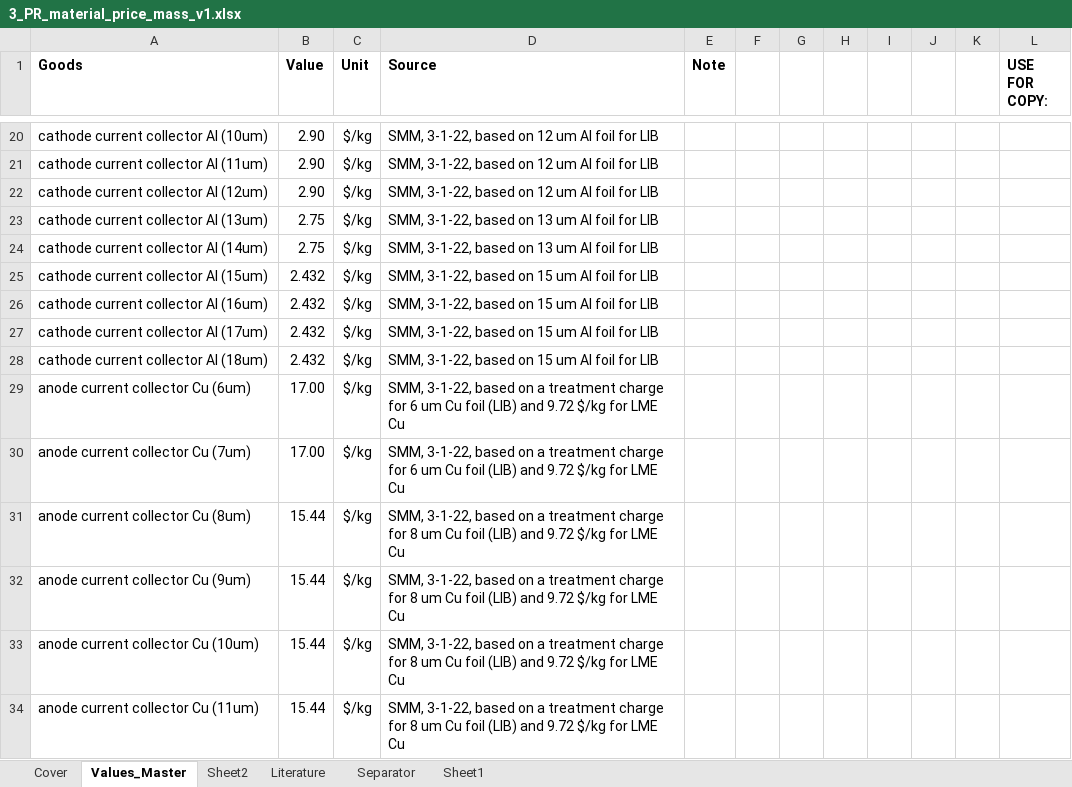
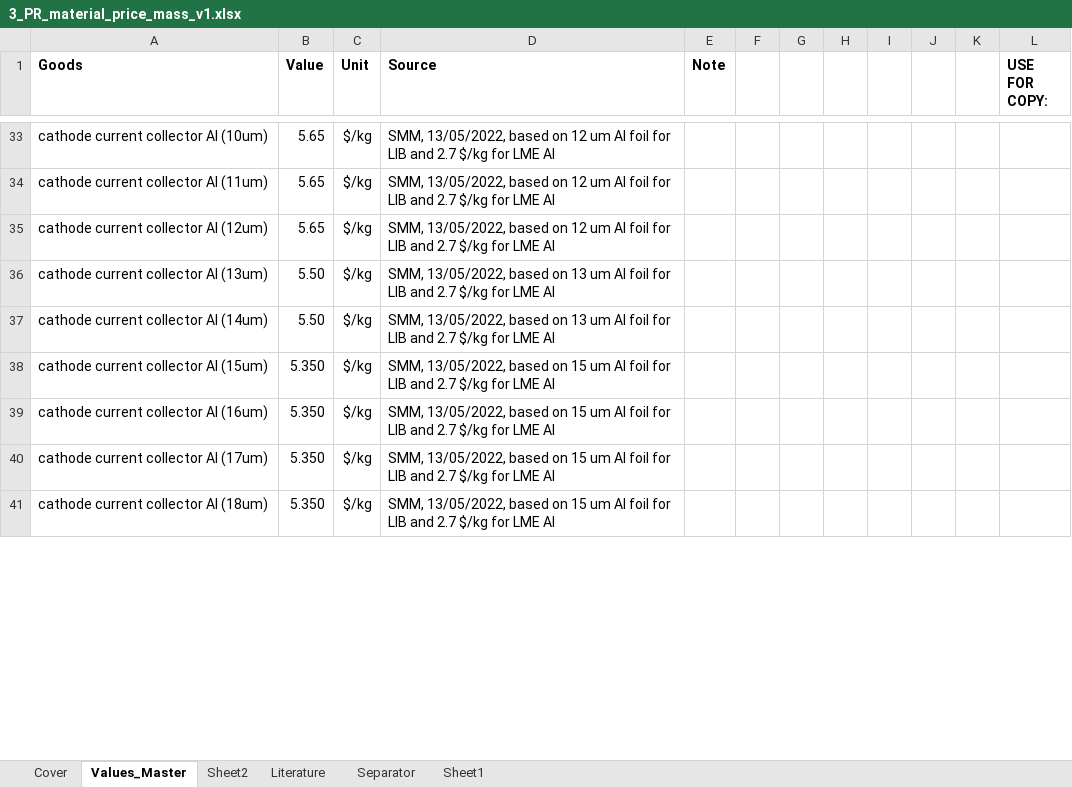
Before and after one commit to jbaars/Batt_Sust_Model, an Excel workbook: example notebooks/Example publication - integrated modelling/data/ODYM_database/3_PR_material_price_mass_v1.xlsx, sheet Values_Master, drawn as a sheet; only a part is shown, gaps mark what is left out; values as stored, in another font and other column widths than the file's, no borders; removed rows and columns are numbered as before the commit, all else as after; the diff covers the shown part only; the diff names each change by its address in the sheet, - before the commit and + after, or states it on an @@ line.

```diff
--- a/example notebooks/Example publication - integrated modelling/data/ODYM_database/3_PR_material_price_mass_v1.xlsx (sheet Values_Master)
+++ b/example notebooks/Example publication - integrated modelling/data/ODYM_database/3_PR_material_price_mass_v1.xlsx (sheet Values_Master)
-B33:B35 (Value): 2.90
+B33:B35 (Value): 5.65
-D33:D35 (Source): SMM, 3-1-22, based on 12 um Al foil for LIB
+D33:D35 (Source): SMM, 13/05/2022, based on 12 um Al foil for LIB and 2.7 $/kg for LME Al
-B36:B37 (Value): 2.75
+B36:B37 (Value): 5.50
-D36:D37 (Source): SMM, 3-1-22, based on 13 um Al foil for LIB
+D36:D37 (Source): SMM, 13/05/2022, based on 13 um Al foil for LIB and 2.7 $/kg for LME Al
-B38:B41 (Value): 2.432
+B38:B41 (Value): 5.350
-D38:D41 (Source): SMM, 3-1-22, based on 15 um Al foil for LIB
+D38:D41 (Source): SMM, 13/05/2022, based on 15 um Al foil for LIB and 2.7 $/kg for LME Al
-row 29: anode current collector Cu (6um) | 17.00 | $/kg | SMM, 3-1-22, based on a treatment charge for 6 um Cu foil (LIB) and 9.72 $/kg for LME Cu
-row 30: anode current collector Cu (7um) | 17.00 | $/kg | SMM, 3-1-22, based on a treatment charge for 6 um Cu foil (LIB) and 9.72 $/kg for LME Cu
-row 31: anode current collector Cu (8um) | 15.44 | $/kg | SMM, 3-1-22, based on a treatment charge for 8 um Cu foil (LIB) and 9.72 $/kg for LME Cu
-row 32: anode current collector Cu (9um) | 15.44 | $/kg | SMM, 3-1-22, based on a treatment charge for 8 um Cu foil (LIB) and 9.72 $/kg for LME Cu
-row 33: anode current collector Cu (10um) | 15.44 | $/kg | SMM, 3-1-22, based on a treatment charge for 8 um Cu foil (LIB) and 9.72 $/kg for LME Cu
-row 34: anode current collector Cu (11um) | 15.44 | $/kg | SMM, 3-1-22, based on a treatment charge for 8 um Cu foil (LIB) and 9.72 $/kg for LME Cu
```
Also changed, not shown: 27 added rows, 21 removed rows, 20 moved rows and 2 edited cells elsewhere in this sheet, sheet Sheet1.
